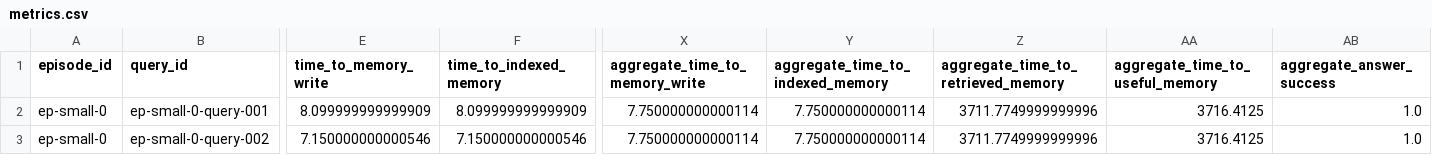
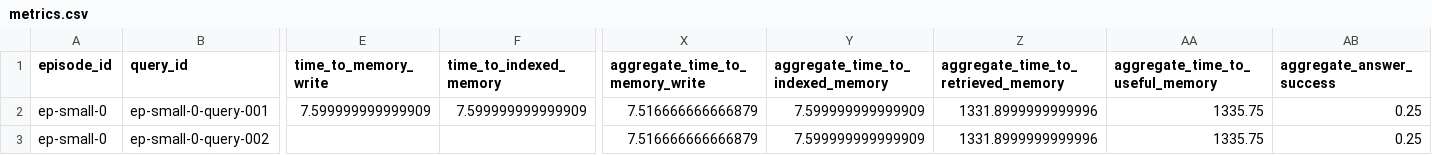
Before and after one commit to pmukeshreddy/FastMemoryWriteEnv, a CSV file: results/mock_run/metrics.csv, drawn as a sheet; only a part is shown, gaps mark what is left out; the diff covers the shown part only; the diff names each change by its address in the sheet, - before the commit and + after, or states it on an @@ line.

Commit message:
Make streaming memory evaluation strict

```diff
--- a/results/mock_run/metrics.csv
+++ b/results/mock_run/metrics.csv
-E2 (time_to_memory_write): 8.099999999999909
+E2 (time_to_memory_write): 7.599999999999909
-F2 (time_to_indexed_memory): 8.099999999999909
+F2 (time_to_indexed_memory): 7.599999999999909
-X2:X3 (aggregate_time_to_memory_write): 7.750000000000114
+X2:X3 (aggregate_time_to_memory_write): 7.516666666666879
-Y2:Y3 (aggregate_time_to_indexed_memory): 7.750000000000114
+Y2:Y3 (aggregate_time_to_indexed_memory): 7.599999999999909
-Z2:Z3: 3711.7749999999996
+Z2:Z3: 1331.8999999999996
-AA2:AA3 (aggregate_time_to_useful_memory): 3716.4125
+AA2:AA3 (aggregate_time_to_useful_memory): 1335.75
-AB2:AB3 (aggregate_answer_success): 1.0
+AB2:AB3 (aggregate_answer_success): 0.25
-E3 (time_to_memory_write): 7.150000000000546
+E3 (time_to_memory_write): (empty)
-F3 (time_to_indexed_memory): 7.150000000000546
+F3 (time_to_indexed_memory): (empty)
```
Also changed, not shown: 87 edited cells elsewhere in this file, results/mock_summary/metrics.csv, 28 other files.
